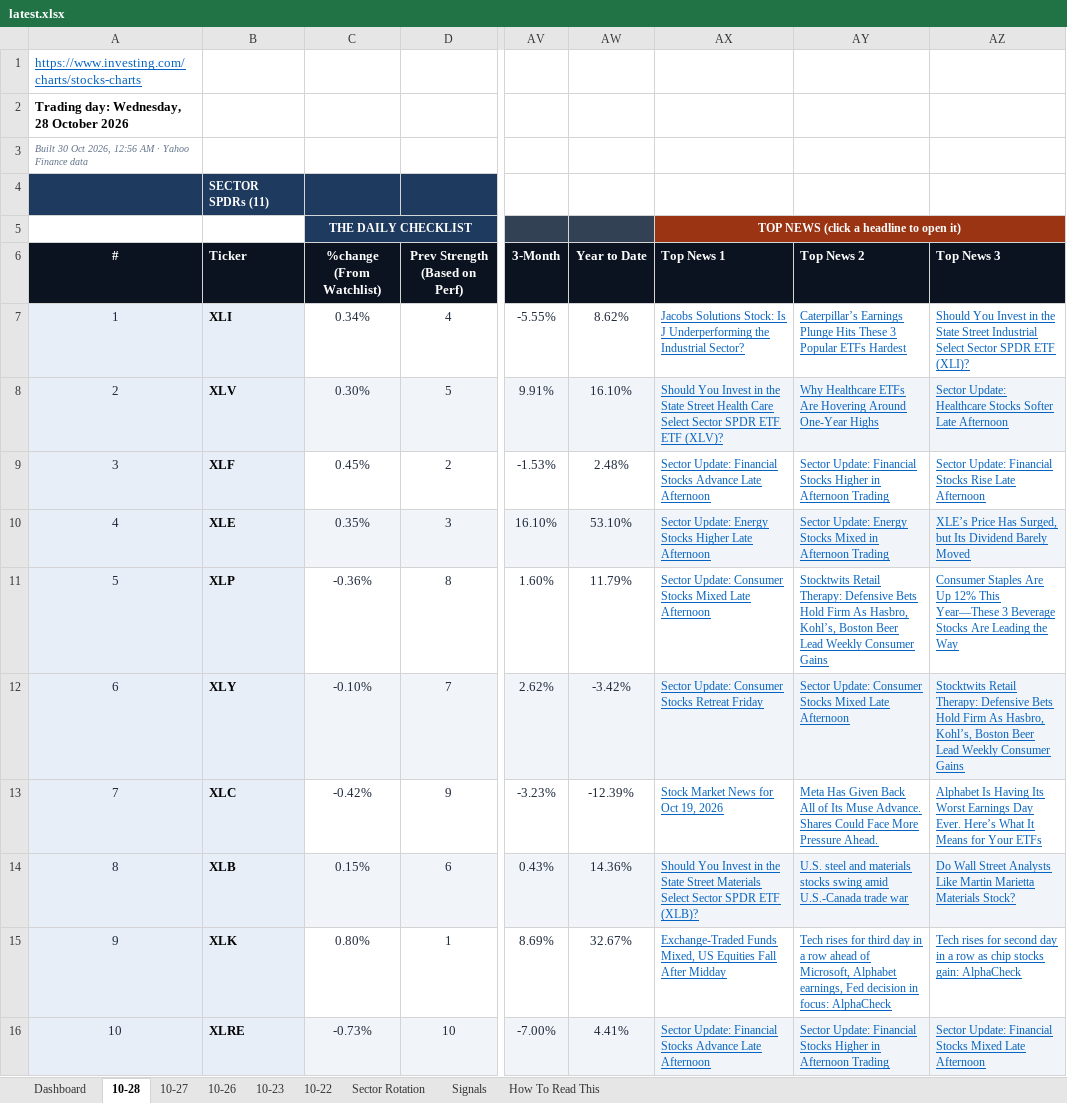
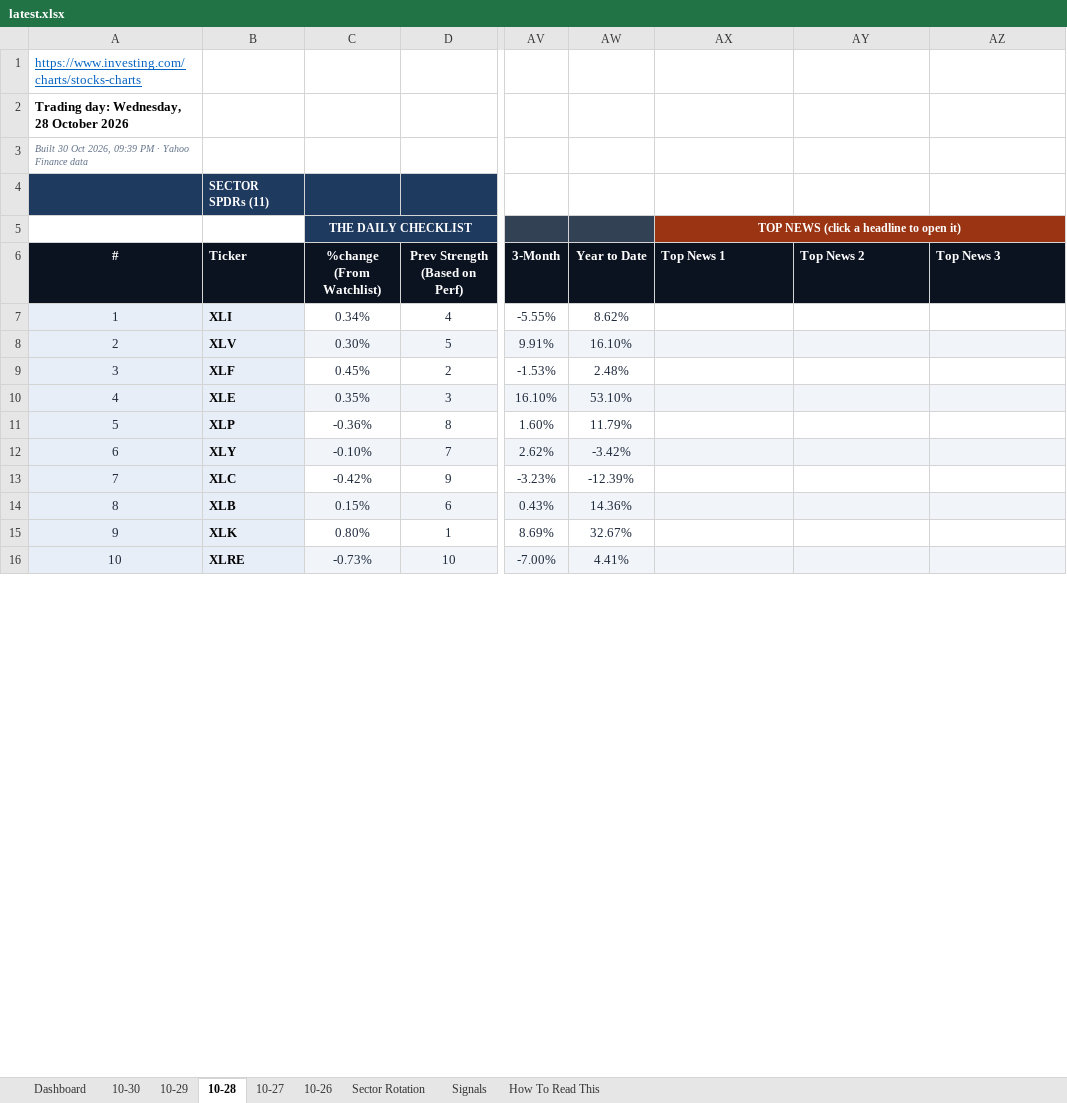
Before and after one commit to GeoWizard4645/Stock-Analysis-for-my-Grandpa, an Excel workbook: docs/data/latest.xlsx, sheet 10-28, drawn as a sheet; only a part is shown, gaps mark what is left out; values as stored, in another font and other column widths than the file's, no borders; conditional formats not drawn; the diff covers the shown part only; the diff names each change by its address in the sheet, - before the commit and + after, or states it on an @@ line.

```diff
--- a/docs/data/latest.xlsx (sheet 10-28)
+++ b/docs/data/latest.xlsx (sheet 10-28)
-sheet tab: 10-23
-sheet tab: 10-22
+sheet tab: 10-30
+sheet tab: 10-29
-A3 (#): …Oct 2026, 12:56 AM · Yahoo…
+A3 (#): …Oct 2026, 09:39 PM · Yahoo…
-AX7 (Top News 1): Jacobs Solutions Stock: Is J Underperforming the Industrial Sector?
+AX7 (Top News 1): (empty)
-AY7 (Top News 2): Caterpillar’s Earnings Plunge Hits These 3 Popular ETFs Hardest
+AY7 (Top News 2): (empty)
-AZ7 (Top News 3): Should You Invest in the State Street Industrial Select Sector SPDR ETF (XLI)?
+AZ7 (Top News 3): (empty)
-AX8 (Top News 1): Should You Invest in the State Street Health Care Select Sector SPDR ETF ETF (XLV)?
+AX8 (Top News 1): (empty)
-AY8 (Top News 2): Why Healthcare ETFs Are Hovering Around One-Year Highs
+AY8 (Top News 2): (empty)
-AZ8 (Top News 3): Sector Update: Healthcare Stocks Softer Late Afternoon
+AZ8 (Top News 3): (empty)
-AX9 (Top News 1): Sector Update: Financial Stocks Advance Late Afternoon
+AX9 (Top News 1): (empty)
-AY9 (Top News 2): Sector Update: Financial Stocks Higher in Afternoon Trading
+AY9 (Top News 2): (empty)
-AZ9 (Top News 3): Sector Update: Financial Stocks Rise Late Afternoon
+AZ9 (Top News 3): (empty)
-AX10 (Top News 1): Sector Update: Energy Stocks Higher Late Afternoon
+AX10 (Top News 1): (empty)
-AY10 (Top News 2): Sector Update: Energy Stocks Mixed in Afternoon Trading
+AY10 (Top News 2): (empty)
-AZ10 (Top News 3): XLE’s Price Has Surged, but Its Dividend Barely Moved
+AZ10 (Top News 3): (empty)
-AX11 (Top News 1): Sector Update: Consumer Stocks Mixed Late Afternoon
+AX11 (Top News 1): (empty)
-AY11 (Top News 2): Stocktwits Retail Therapy: Defensive Bets Hold Firm As Hasbro, Kohl’s, Boston Beer Lead Weekly Consumer Gains
+AY11 (Top News 2): (empty)
-AZ11 (Top News 3): Consumer Staples Are Up 12% This Year—These 3 Beverage Stocks Are Leading the Way
+AZ11 (Top News 3): (empty)
-AX12 (Top News 1): Sector Update: Consumer Stocks Retreat Friday
+AX12 (Top News 1): (empty)
-AY12 (Top News 2): Sector Update: Consumer Stocks Mixed Late Afternoon
+AY12 (Top News 2): (empty)
-AZ12 (Top News 3): Stocktwits Retail Therapy: Defensive Bets Hold Firm As Hasbro, Kohl’s, Boston Beer Lead Weekly Consumer Gains
+AZ12 (Top News 3): (empty)
-AX13 (Top News 1): Stock Market News for Oct 19, 2026
+AX13 (Top News 1): (empty)
-AY13 (Top News 2): Meta Has Given Back All of Its Muse Advance. Shares Could Face More Pressure Ahead.
+AY13 (Top News 2): (empty)
-AZ13 (Top News 3): Alphabet Is Having Its Worst Earnings Day Ever. Here’s What It Means for Your ETFs
+AZ13 (Top News 3): (empty)
-AX14 (Top News 1): Should You Invest in the State Street Materials Select Sector SPDR ETF (XLB)?
+AX14 (Top News 1): (empty)
-AY14 (Top News 2): U.S. steel and materials stocks swing amid U.S.-Canada trade war
+AY14 (Top News 2): (empty)
-AZ14 (Top News 3): Do Wall Street Analysts Like Martin Marietta Materials Stock?
+AZ14 (Top News 3): (empty)
-AX15 (Top News 1): Exchange-Traded Funds Mixed, US Equities Fall After Midday
+AX15 (Top News 1): (empty)
-AY15 (Top News 2): Tech rises for third day in a row ahead of Microsoft, Alphabet earnings, Fed decision in focus: AlphaCheck
+AY15 (Top News 2): (empty)
-AZ15 (Top News 3): Tech rises for second day in a row as chip stocks gain: AlphaCheck
+AZ15 (Top News 3): (empty)
-AX16 (Top News 1): Sector Update: Financial Stocks Advance Late Afternoon
+AX16 (Top News 1): (empty)
-AY16 (Top News 2): Sector Update: Financial Stocks Higher in Afternoon Trading
+AY16 (Top News 2): (empty)
-AZ16 (Top News 3): Sector Update: Financial Stocks Mixed Late Afternoon
+AZ16 (Top News 3): (empty)
```
Also changed, not shown: 90 edited cells elsewhere in this sheet, sheet Signals, sheet Dashboard, sheet Sector Rotation, sheet 10-26, sheet 10-27, 1 other file.
